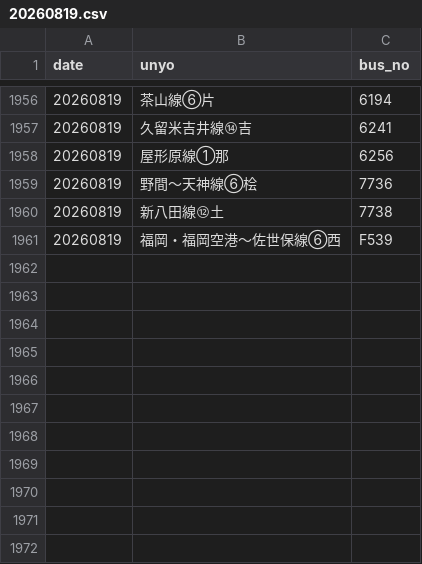
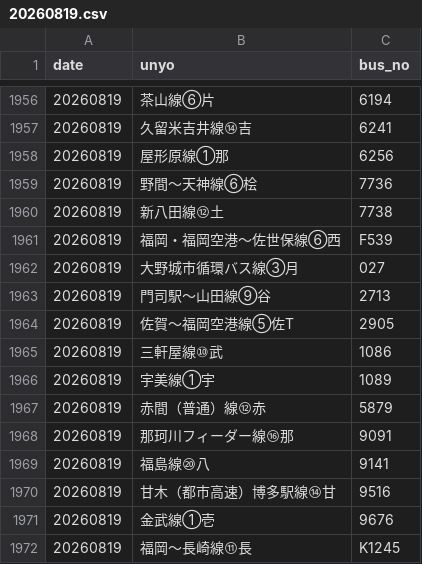
Before and after one commit to sakuraps1134/naviapp, a CSV file: 20260819.csv, drawn as a sheet; only a part is shown, gaps mark what is left out; the diff names each change by its address in the sheet, - before the commit and + after, or states it on an @@ line.

```diff
--- a/20260819.csv
+++ b/20260819.csv
+row 1962: 20260819 | 大野城市循環バス線③月 | 027
+row 1963: 20260819 | 門司駅～山田線⑨谷 | 2713
+row 1964: 20260819 | 佐賀～福岡空港線⑤佐T | 2905
+row 1965: 20260819 | 三軒屋線⑩武 | 1086
+row 1966: 20260819 | 宇美線①宇 | 1089
+row 1967: 20260819 | 赤間（普通）線⑫赤 | 5879
+row 1968: 20260819 | 那珂川フィーダー線⑯那 | 9091
+row 1969: 20260819 | 福島線⑳八 | 9141
+row 1970: 20260819 | 甘木（都市高速）博多駅線⑭甘 | 9516
+row 1971: 20260819 | 金武線①壱 | 9676
+row 1972: 20260819 | 福岡～長崎線⑪長 | K1245
```
Also changed, not shown: 1 other file.
